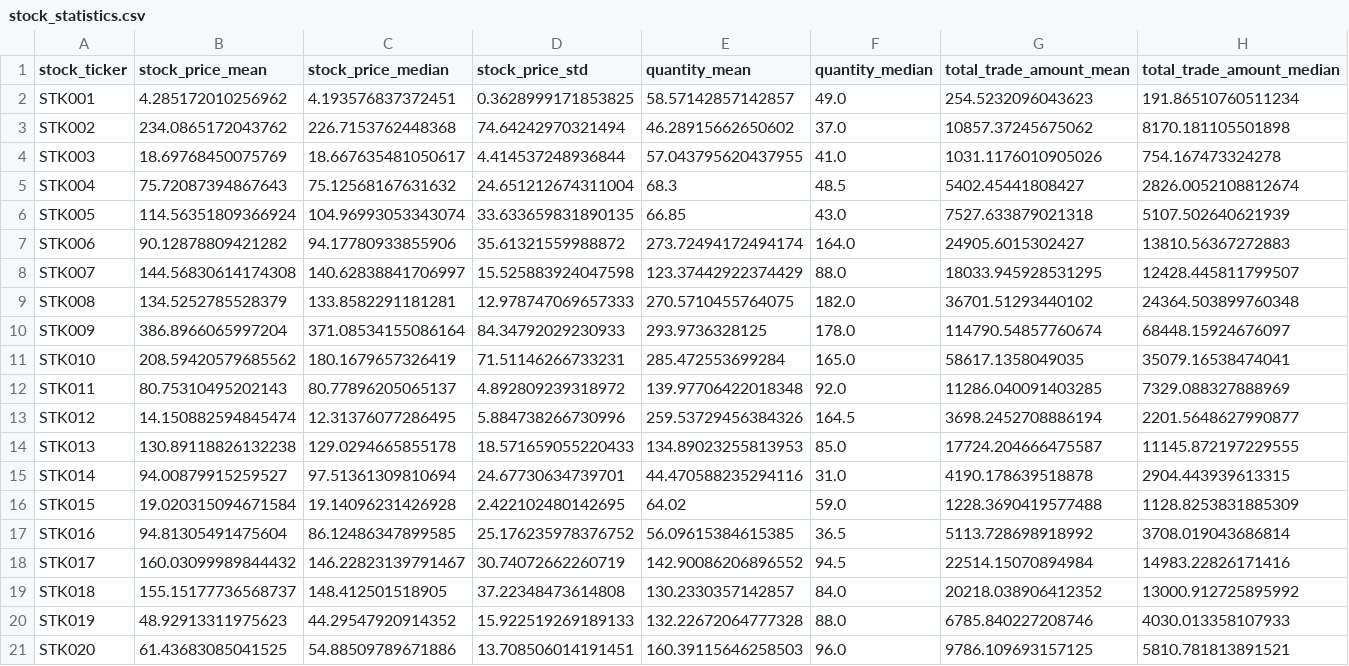
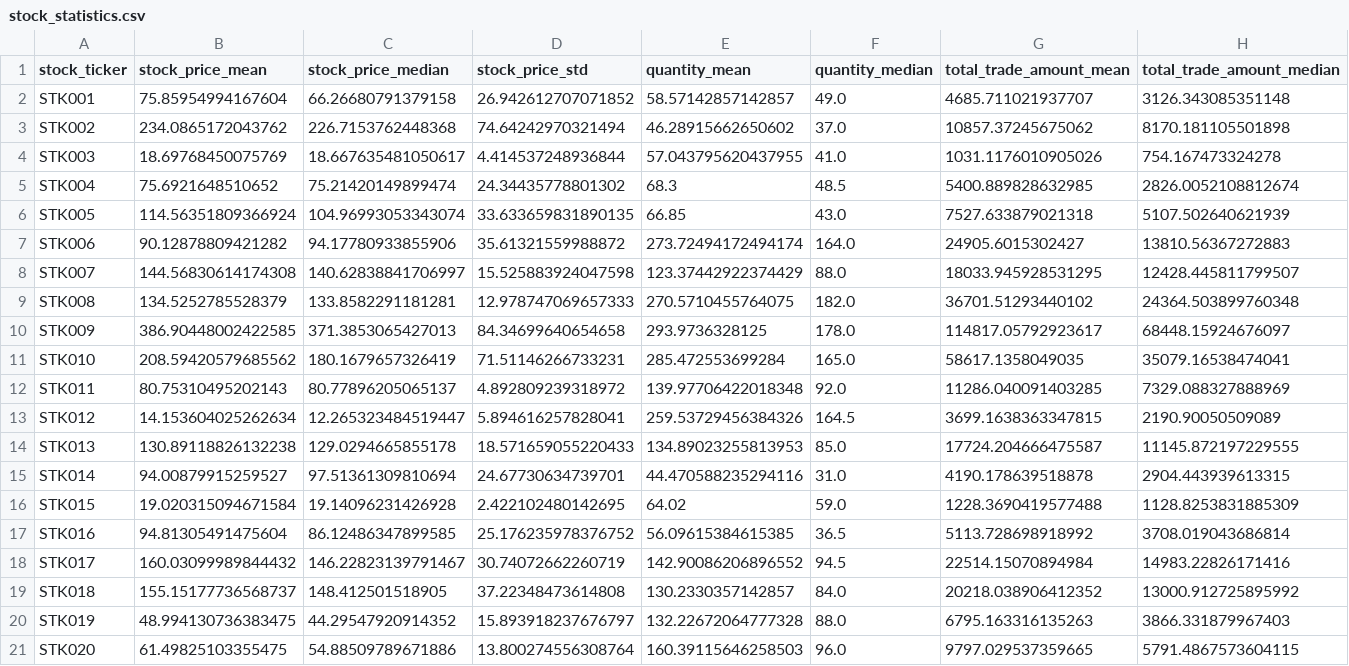
Before and after one commit to Talaat-jr/Real-Time_Stock_Portfolio_Analytics, a CSV file: app/output/streaming_attributes/stock_statistics.csv, drawn as a sheet.

```diff
--- a/app/output/streaming_attributes/stock_statistics.csv
+++ b/app/output/streaming_attributes/stock_statistics.csv
@@ -1,6 +1,6 @@
 stock_ticker,stock_price_mean,stock_price_median,stock_price_std,quantity_mean,quantity_median,total_trade_amount_mean,total_trade_amount_median
-STK001,4.285172010256962,4.193576837372451,0.3628999171853825,58.57142857142857,49.0,254.5232096043623,191.86510760511234
+STK001,75.85954994167604,66.26680791379158,26.942612707071852,58.57142857142857,49.0,4685.711021937707,3126.343085351148
 STK002,234.0865172043762,226.7153762448368,74.64242970321494,46.28915662650602,37.0,10857.37245675062,8170.181105501898
 STK003,18.69768450075769,18.667635481050617,4.414537248936844,57.043795620437955,41.0,1031.1176010905026,754.167473324278
-STK004,75.72087394867643,75.12568167631632,24.651212674311004,68.3,48.5,5402.45441808427,2826.0052108812674
+STK004,75.6921648510652,75.21420149899474,24.34435778801302,68.3,48.5,5400.889828632985,2826.0052108812674
 STK005,114.56351809366924,104.96993053343074,33.633659831890135,66.85,43.0,7527.633879021318,5107.502640621939
@@ -9,6 +9,6 @@ STK007,144.56830614174308,140.62838841706997,15.525883924047598,123.374429223744
 STK008,134.5252785528379,133.8582291181281,12.978747069657333,270.5710455764075,182.0,36701.51293440102,24364.503899760348
-STK009,386.8966065997204,371.08534155086164,84.34792029230933,293.9736328125,178.0,114790.54857760674,68448.15924676097
+STK009,386.90448002422585,371.3853065427013,84.34699640654658,293.9736328125,178.0,114817.05792923617,68448.15924676097
 STK010,208.59420579685562,180.1679657326419,71.51146266733231,285.472553699284,165.0,58617.1358049035,35079.16538474041
 STK011,80.75310495202143,80.77896205065137,4.892809239318972,139.97706422018348,92.0,11286.040091403285,7329.088327888969
-STK012,14.150882594845474,12.31376077286495,5.884738266730996,259.53729456384326,164.5,3698.2452708886194,2201.5648627990877
+STK012,14.153604025262634,12.265323484519447,5.894616257828041,259.53729456384326,164.5,3699.1638363347815,2190.90050509089
 STK013,130.89118826132238,129.0294665855178,18.571659055220433,134.89023255813953,85.0,17724.204666475587,11145.872197229555
@@ -19,3 +19,3 @@ STK017,160.03099989844432,146.22823139791467,30.74072662260719,142.9008620689655
 STK018,155.15177736568737,148.412501518905,37.22348473614808,130.2330357142857,84.0,20218.038906412352,13000.912725895992
-STK019,48.92913311975623,44.29547920914352,15.922519269189133,132.22672064777328,88.0,6785.840227208746,4030.013358107933
-STK020,61.43683085041525,54.88509789671886,13.708506014191451,160.39115646258503,96.0,9786.109693157125,5810.781813891521
+STK019,48.994130736383475,44.29547920914352,15.893918237676797,132.22672064777328,88.0,6795.163316135263,3866.331879967403
+STK020,61.49825103355475,54.88509789671886,13.800274556308764,160.39115646258503,96.0,9797.029537359665,5791.4867573604115
```
Also changed, not shown: app/output/stream.csv, app/output/streaming_attributes/avg_stock_prices_monthly.csv, 12 other files.
